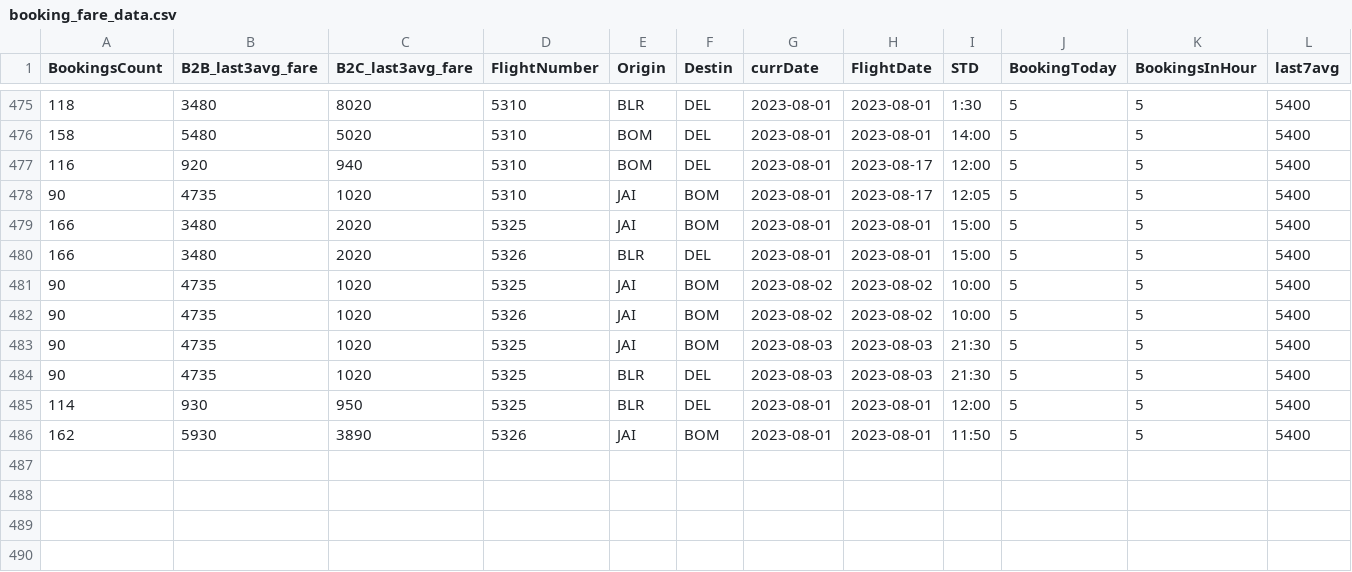
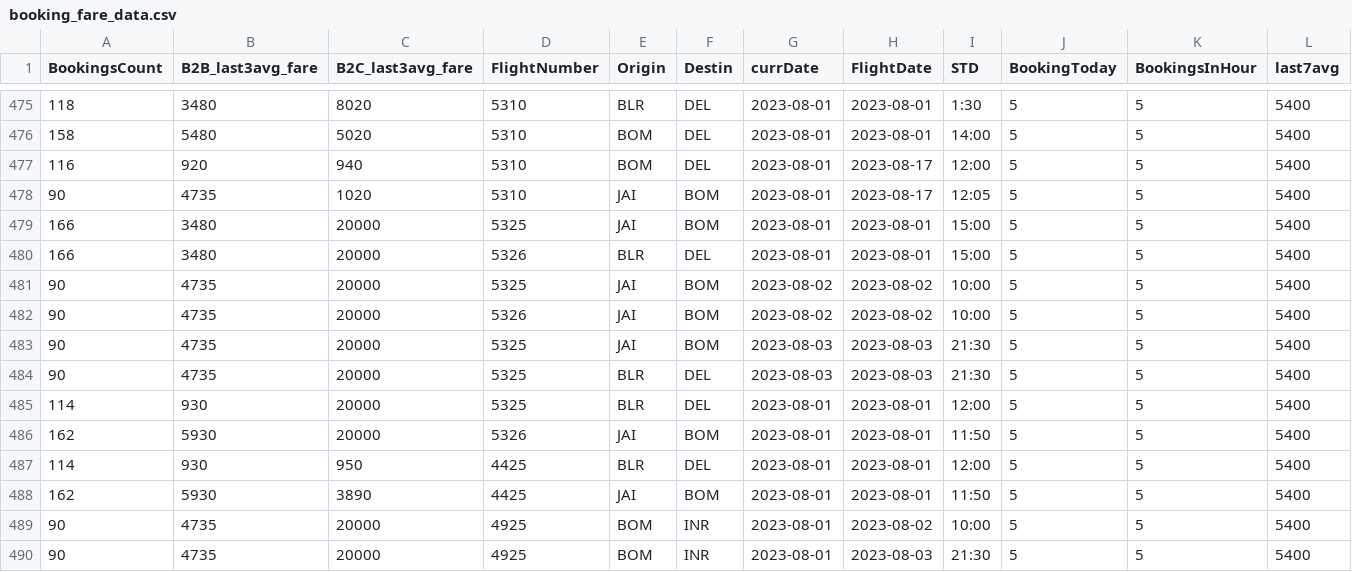
Before and after one commit to vivekbolla123/rm-allocation-serverless-funcs, a CSV file: QPDynamicAllocation/params/data/booking_fare_data.csv, drawn as a sheet; only a part is shown, gaps mark what is left out.

```diff
--- a/QPDynamicAllocation/params/data/booking_fare_data.csv
+++ b/QPDynamicAllocation/params/data/booking_fare_data.csv
@@ -478,9 +478,13 @@
 90,4735,1020,5310,JAI,BOM,2023-08-01,2023-08-17,12:05,5,5,5400
-166,3480,2020,5325,JAI,BOM,2023-08-01,2023-08-01,15:00,5,5,5400
-166,3480,2020,5326,BLR,DEL,2023-08-01,2023-08-01,15:00,5,5,5400
-90,4735,1020,5325,JAI,BOM,2023-08-02,2023-08-02,10:00,5,5,5400
-90,4735,1020,5326,JAI,BOM,2023-08-02,2023-08-02,10:00,5,5,5400
-90,4735,1020,5325,JAI,BOM,2023-08-03,2023-08-03,21:30,5,5,5400
-90,4735,1020,5325,BLR,DEL,2023-08-03,2023-08-03,21:30,5,5,5400
-114,930,950,5325,BLR,DEL,2023-08-01,2023-08-01,12:00,5,5,5400
-162,5930,3890,5326,JAI,BOM,2023-08-01,2023-08-01,11:50,5,5,5400
+166,3480,20000,5325,JAI,BOM,2023-08-01,2023-08-01,15:00,5,5,5400
+166,3480,20000,5326,BLR,DEL,2023-08-01,2023-08-01,15:00,5,5,5400
+90,4735,20000,5325,JAI,BOM,2023-08-02,2023-08-02,10:00,5,5,5400
+90,4735,20000,5326,JAI,BOM,2023-08-02,2023-08-02,10:00,5,5,5400
+90,4735,20000,5325,JAI,BOM,2023-08-03,2023-08-03,21:30,5,5,5400
+90,4735,20000,5325,BLR,DEL,2023-08-03,2023-08-03,21:30,5,5,5400
+114,930,20000,5325,BLR,DEL,2023-08-01,2023-08-01,12:00,5,5,5400
+162,5930,20000,5326,JAI,BOM,2023-08-01,2023-08-01,11:50,5,5,5400
+114,930,950,4425,BLR,DEL,2023-08-01,2023-08-01,12:00,5,5,5400
+162,5930,3890,4425,JAI,BOM,2023-08-01,2023-08-01,11:50,5,5,5400
+90,4735,20000,4925,BOM,INR,2023-08-01,2023-08-02,10:00,5,5,5400
+90,4735,20000,4925,BOM,INR,2023-08-01,2023-08-03,21:30,5,5,5400
```
Also changed, not shown: QPDynamicAllocation/params/data/Bookload.csv, QPDynamicAllocation/params/data/config_runTime.csv, 3 other files.
